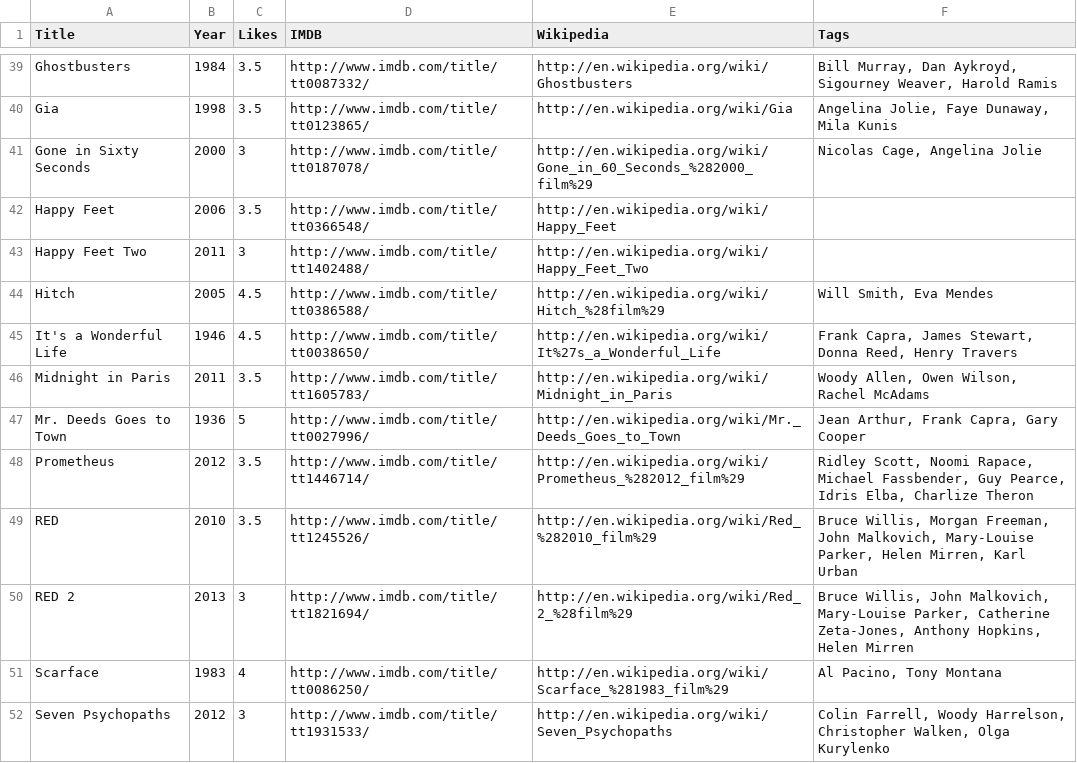
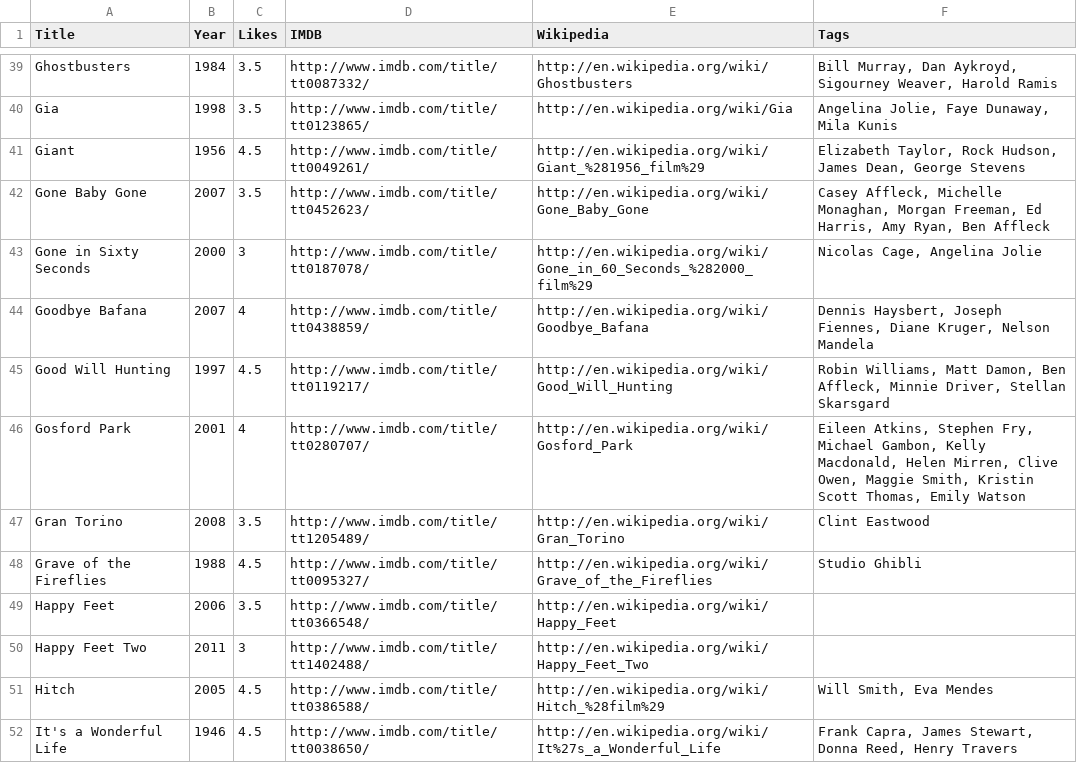
Before and after one commit to prmkbr/data_pkgs, a CSV file: data/movies.csv, drawn as a sheet; only a part is shown, gaps mark what is left out; the shorter side is filled out with more unchanged rows; the diff names each change by its address in the sheet, - before the commit and + after, or states it on an @@ line.

Commit message:
Giant Gone Baby Gone Good Will Hunting Goodbye Bafana Gosford Park Gran Torino Grave of the Fireflies

```diff
--- a/data/movies.csv
+++ b/data/movies.csv
+row 41: Giant | 1956 | 4.5 | http://www.imdb.com/title/tt0049261/ | http://en.wikipedia.org/wiki/Giant_%281956_film%29 | Elizabeth Taylor, Rock Hudson, James Dean, George Stevens
+row 42: Gone Baby Gone | 2007 | 3.5 | http://www.imdb.com/title/tt0452623/ | http://en.wikipedia.org/wiki/Gone_Baby_Gone | Casey Affleck, Michelle Monaghan, Morgan Freeman, Ed Harris, Amy Ryan, Ben Affleck
+row 44: Goodbye Bafana | 2007 | 4 | http://www.imdb.com/title/tt0438859/ | http://en.wikipedia.org/wiki/Goodbye_Bafana | Dennis Haysbert, Joseph Fiennes, Diane Kruger, Nelson Mandela
+row 45: Good Will Hunting | 1997 | 4.5 | http://www.imdb.com/title/tt0119217/ | http://en.wikipedia.org/wiki/Good_Will_Hunting | Robin Williams, Matt Damon, Ben Affleck, Minnie Driver, Stellan Skarsgard
+row 46: Gosford Park | 2001 | 4 | http://www.imdb.com/title/tt0280707/ | http://en.wikipedia.org/wiki/Gosford_Park | Eileen Atkins, Stephen Fry, Michael Gambon, Kelly Macdonald, Helen Mirren, Clive Owen, Maggie Smith, Kristin Scott Thomas, Emily Watson
+row 47: Gran Torino | 2008 | 3.5 | http://www.imdb.com/title/tt1205489/ | http://en.wikipedia.org/wiki/Gran_Torino | Clint Eastwood
+row 48: Grave of the Fireflies | 1988 | 4.5 | http://www.imdb.com/title/tt0095327/ | http://en.wikipedia.org/wiki/Grave_of_the_Fireflies | Studio Ghibli
```
